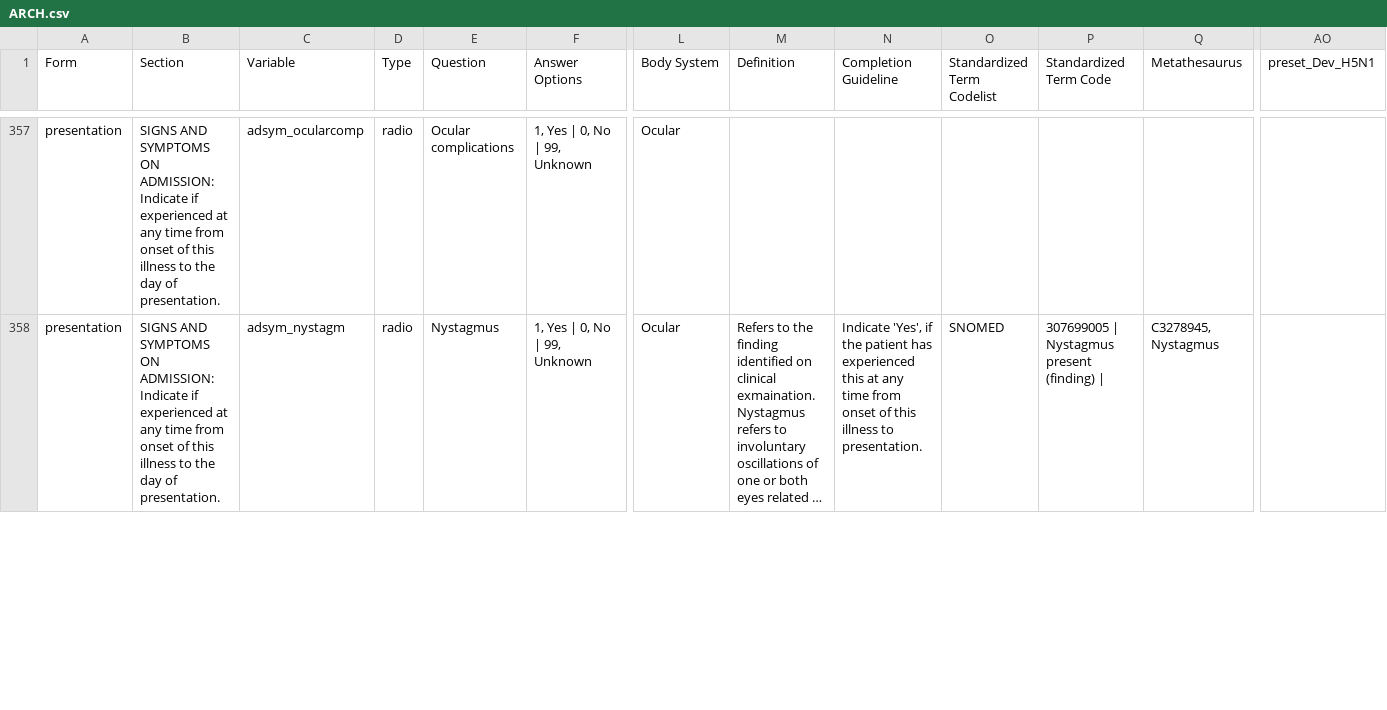
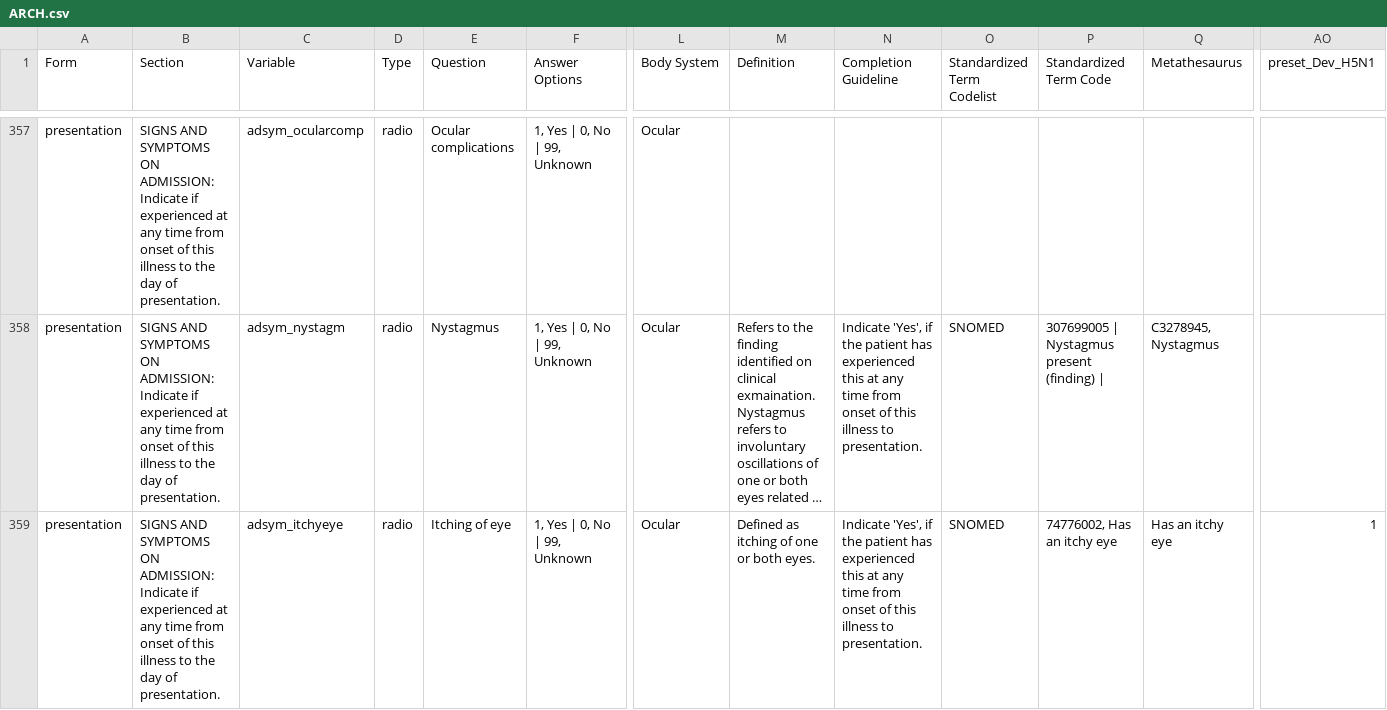
Before and after one commit to ISARICResearch/DataPlatform, a CSV file: ARCH/ARCH1.0.0/ARCH.csv, drawn as a sheet; only a part is shown, gaps mark what is left out; long unchanged cells end in …; rows hold the shown columns only; the diff covers the shown part only; the diff names each change by its address in the sheet, - before the commit and + after, or states it on an @@ line.

Commit message:
add  Itching of eye question

```diff
--- a/ARCH/ARCH1.0.0/ARCH.csv
+++ b/ARCH/ARCH1.0.0/ARCH.csv
+row 359: presentation | SIGNS AND SYMPTOMS ON ADMISSION: Indicate if experienced at any time from onset of this illness to the day of presentation. | adsym_itchyeye | radio | Itching of eye | 1, Yes | 0, No | 99, Unknown | Ocular | Defined as itching of one or both eyes. | Indicate 'Yes', if the patient has experienced this at any time from onset of this illness to presentation. | SNOMED | 74776002, Has an itchy eye | Has an itchy eye | 1
```
Also changed, not shown: 1 added row and 2 edited cells elsewhere in this file.
